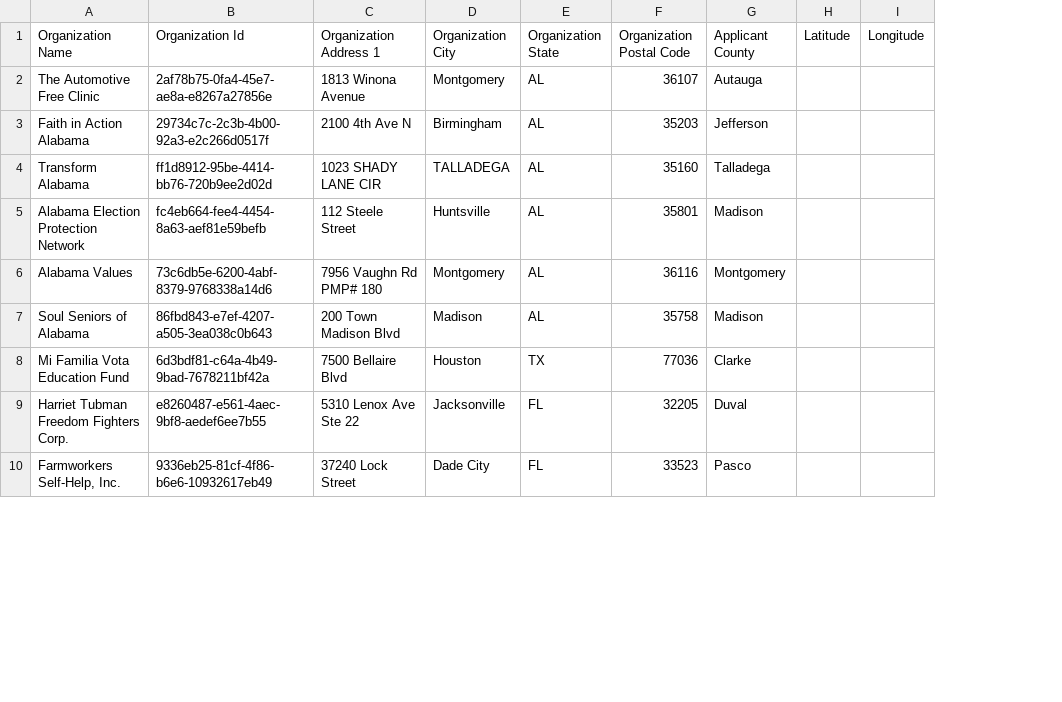
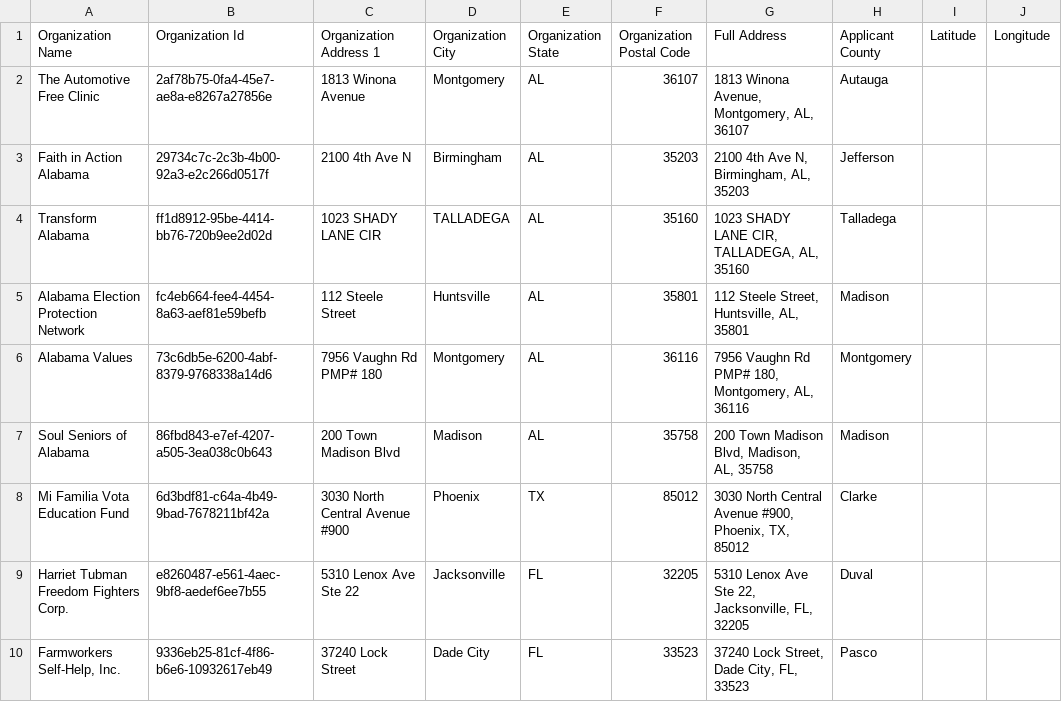
Before and after one commit to jscout132/SMG_locations, a CSV file: SMG_address.csv, drawn as a sheet; only a part is shown; the diff names each change by its address in the sheet, - before the commit and + after, or states it on an @@ line.

Commit message:
updating csv with full address and formatting

```diff
--- a/SMG_address.csv
+++ b/SMG_address.csv
+column G (Full Address), rows 2-10: 1813 Winona Avenue, Montgomery, AL, 36107 | 2100 4th Ave N, Birmingham, AL, 35203 | 1023 SHADY LANE CIR, TALLADEGA, AL, 35160 | 112 Steele Street, Huntsville, AL, 35801 | 7956 Vaughn Rd PMP# 180, Montgomery, AL, 36116 | 200 Town Madison Blvd, Madison, AL, 35758 | 3030 North Central Avenue #900, Phoenix, TX, 85012 | 5310 Lenox Ave Ste 22, Jacksonville, FL, 32205 | 37240 Lock Street, Dade City, FL, 33523
-C8 (Organization Address 1): 7500 Bellaire Blvd
+C8 (Organization Address 1): 3030 North Central Avenue #900
-D8 (Organization City): Houston
+D8 (Organization City): Phoenix
-F8 (Organization Postal Code): 77036
+F8 (Organization Postal Code): 85012
```
Also changed, not shown: 1 other file.
